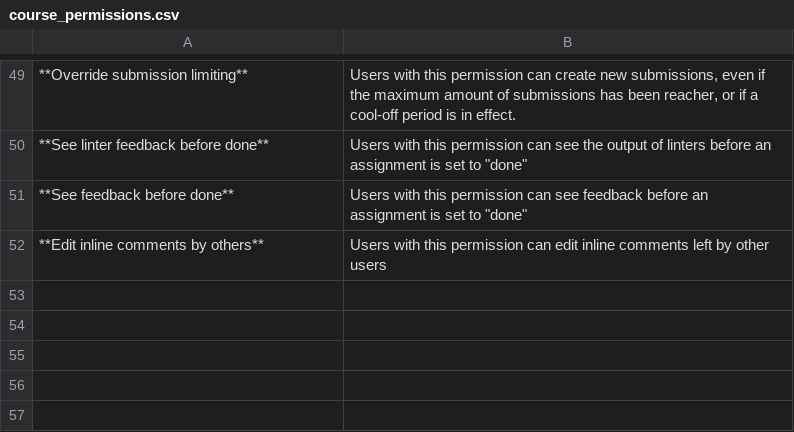
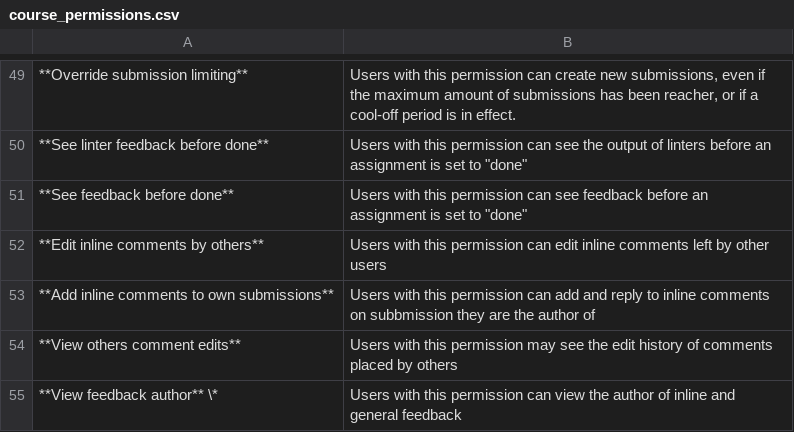
Before and after one commit to te5in/CodeGra.de, a CSV file: docs/course_permissions.csv, drawn as a sheet; only a part is shown, gaps mark what is left out; the diff names each change by its address in the sheet, - before the commit and + after, or states it on an @@ line.

Commit message:
Further improve feedback functionality

```diff
--- a/docs/course_permissions.csv
+++ b/docs/course_permissions.csv
+row 53: **Add inline comments to own submissions** | Users with this permission can add and reply to inline comments on subbmission they are the author of
+row 54: **View others comment edits** | Users with this permission may see the edit history of comments placed by others
+row 55: **View feedback author** \* | Users with this permission can view the author of inline and general feedback
```
Also changed, not shown: 31 other files.
